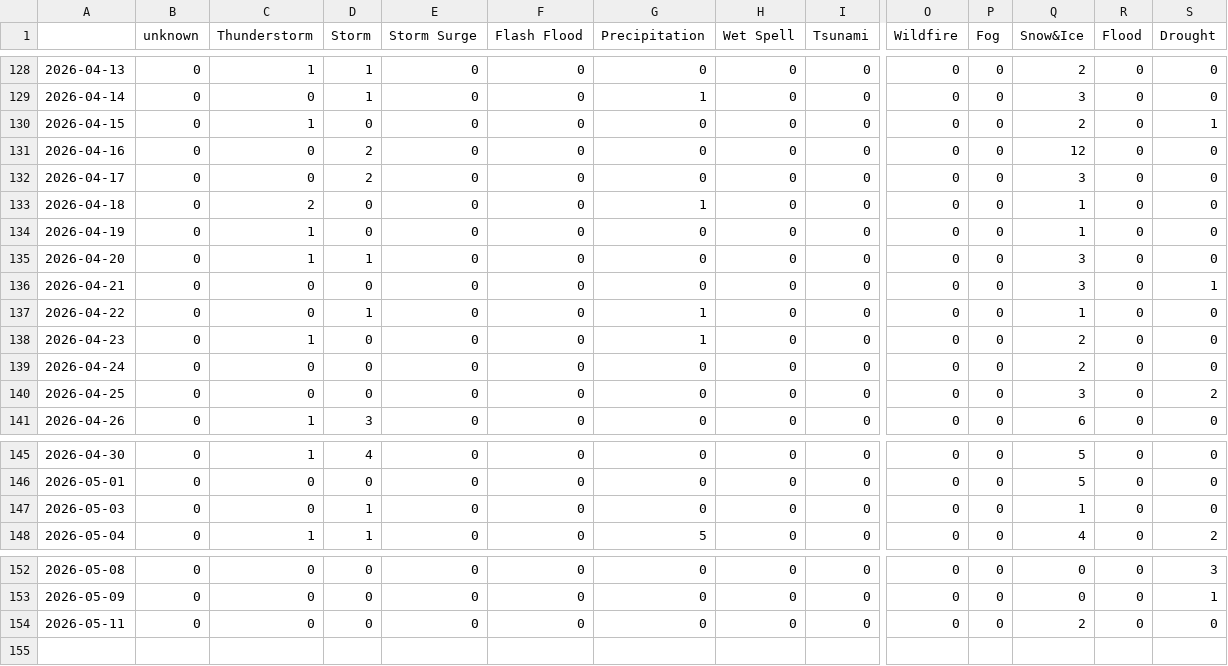
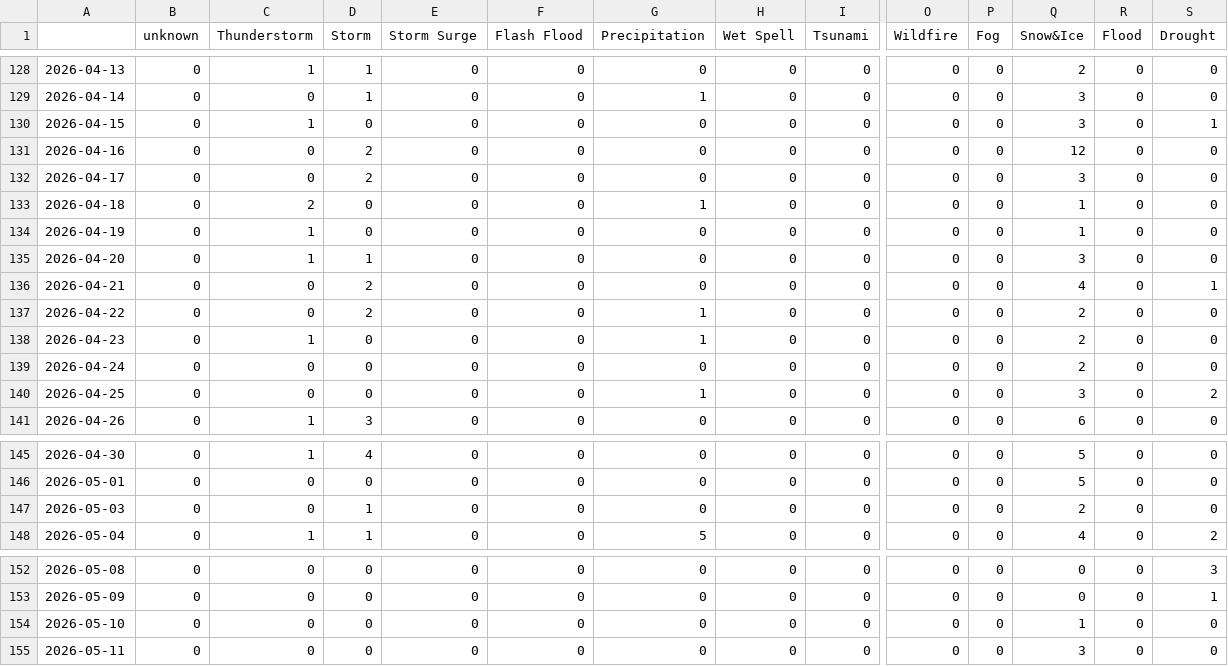
Before and after one commit to pg-ufr-news/germanExtremes, a CSV file: csv/extremes_date.csv, drawn as a sheet; only a part is shown, gaps mark what is left out; addresses are those after the commit; rows hold the shown columns only; the diff names each change by its address in the sheet, - before the commit and + after, or states it on an @@ line.

```diff
--- a/csv/extremes_date.csv
+++ b/csv/extremes_date.csv
-Q130 (Snow&Ice): 2
+Q130 (Snow&Ice): 3
-D136 (Storm): 0
+D136 (Storm): 2
-Q136 (Snow&Ice): 3
+Q136 (Snow&Ice): 4
-D137 (Storm): 1
+D137 (Storm): 2
-Q137 (Snow&Ice): 1
+Q137 (Snow&Ice): 2
-G140 (Precipitation): 0
+G140 (Precipitation): 1
-Q147 (Snow&Ice): 1
+Q147 (Snow&Ice): 2
+row 154: 2026-05-10 | 0 | 0 | 0 | 0 | 0 | 0 | 0 | 0 | 0 | 0 | 1 | 0 | 0
-Q155 (Snow&Ice): 2
+Q155 (Snow&Ice): 3
```
Also changed, not shown: csv/feeds_date.csv, 5 other files.
